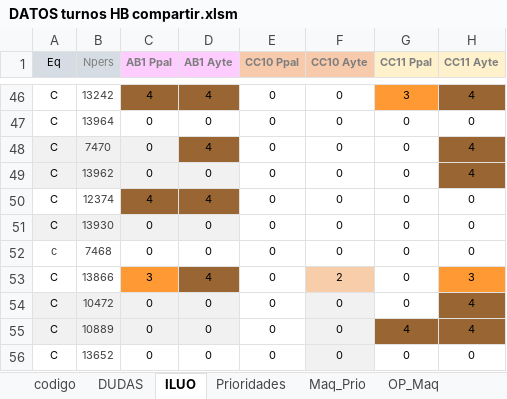
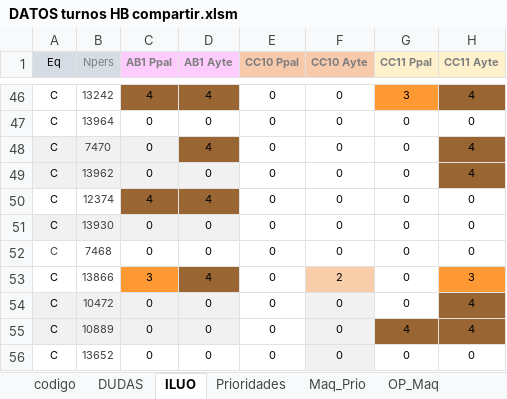
Before and after one commit to xiiomara19/HB_PROYECTO_FABRICA, an Excel workbook: DATOS turnos HB compartir.xlsm, sheet ILUO, drawn as a sheet; only a part is shown, gaps mark what is left out; values as stored, in another font and other column widths than the file's, no borders; the diff names each change by its address in the sheet, - before the commit and + after, or states it on an @@ line.

```diff
--- a/DATOS turnos HB compartir.xlsm (sheet ILUO)
+++ b/DATOS turnos HB compartir.xlsm (sheet ILUO)
-A52 (Eq): c
+A52 (Eq): C
```
Also changed, not shown: 1 other file.
